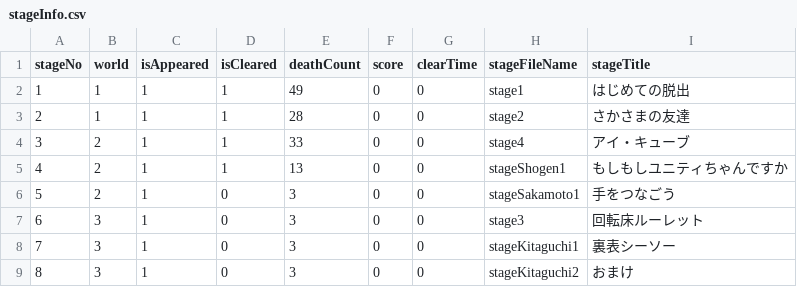
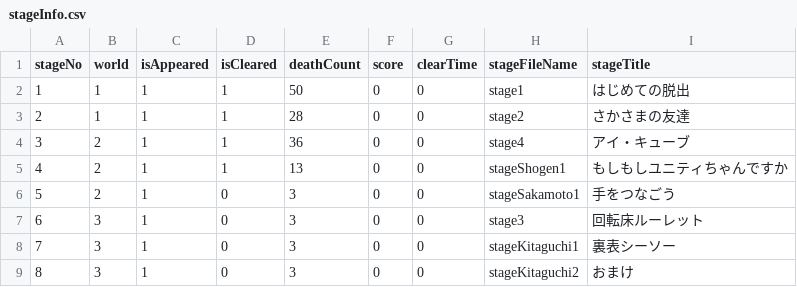
Before and after one commit to lethe2211/graduation-project, a CSV file: UnityChanEscape/stageInfo.csv, drawn as a sheet.

```diff
--- a/UnityChanEscape/stageInfo.csv
+++ b/UnityChanEscape/stageInfo.csv
@@ -1,5 +1,5 @@
 stageNo,world,isAppeared,isCleared,deathCount,score,clearTime,stageFileName,stageTitle
-1,1,1,1,49,0,0,stage1,はじめての脱出
+1,1,1,1,50,0,0,stage1,はじめての脱出
 2,1,1,1,28,0,0,stage2,さかさまの友達
-3,2,1,1,33,0,0,stage4,アイ・キューブ
+3,2,1,1,36,0,0,stage4,アイ・キューブ
 4,2,1,1,13,0,0,stageShogen1,もしもしユニティちゃんですか
```
Also changed, not shown: 2 other files.
